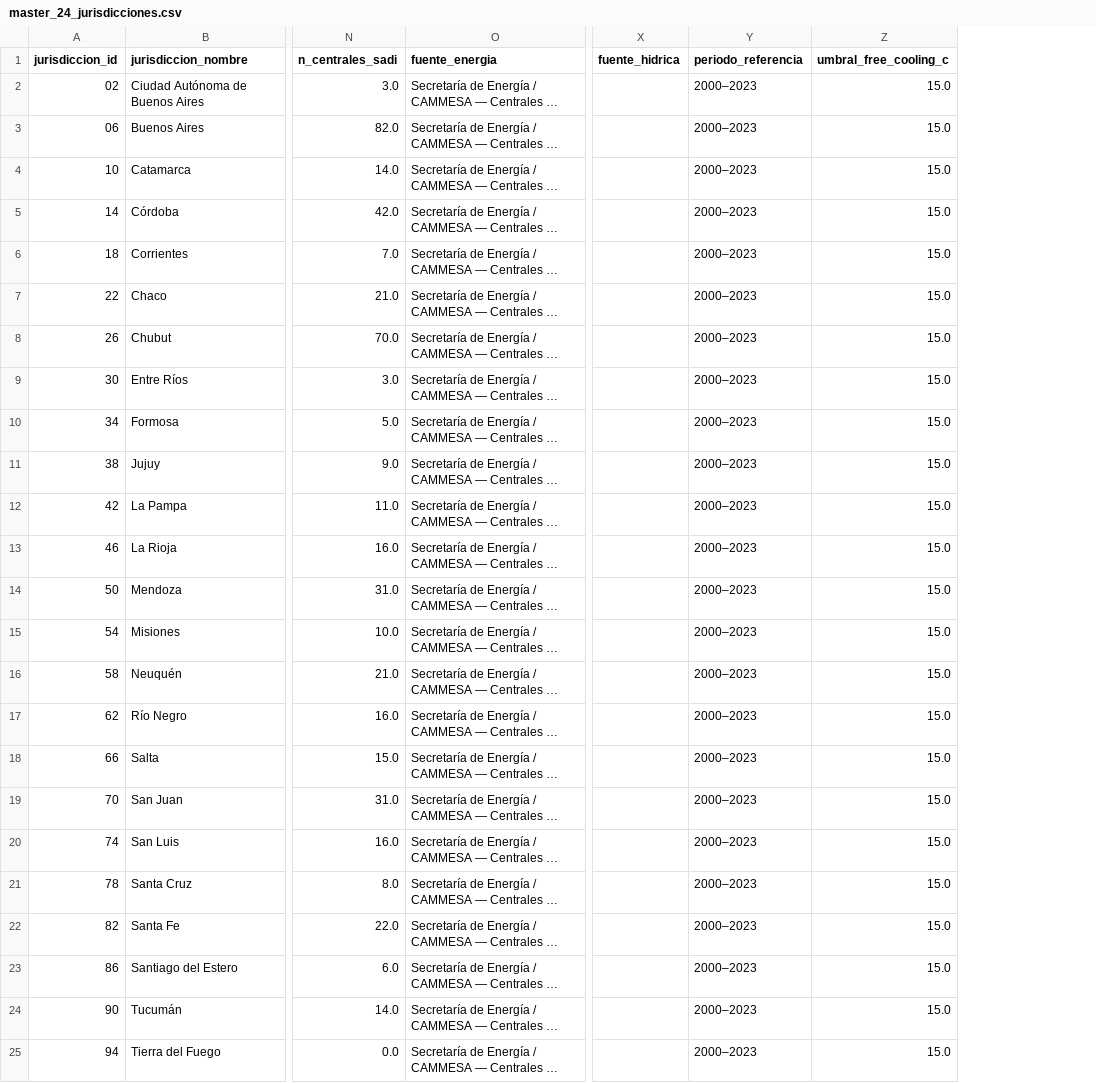
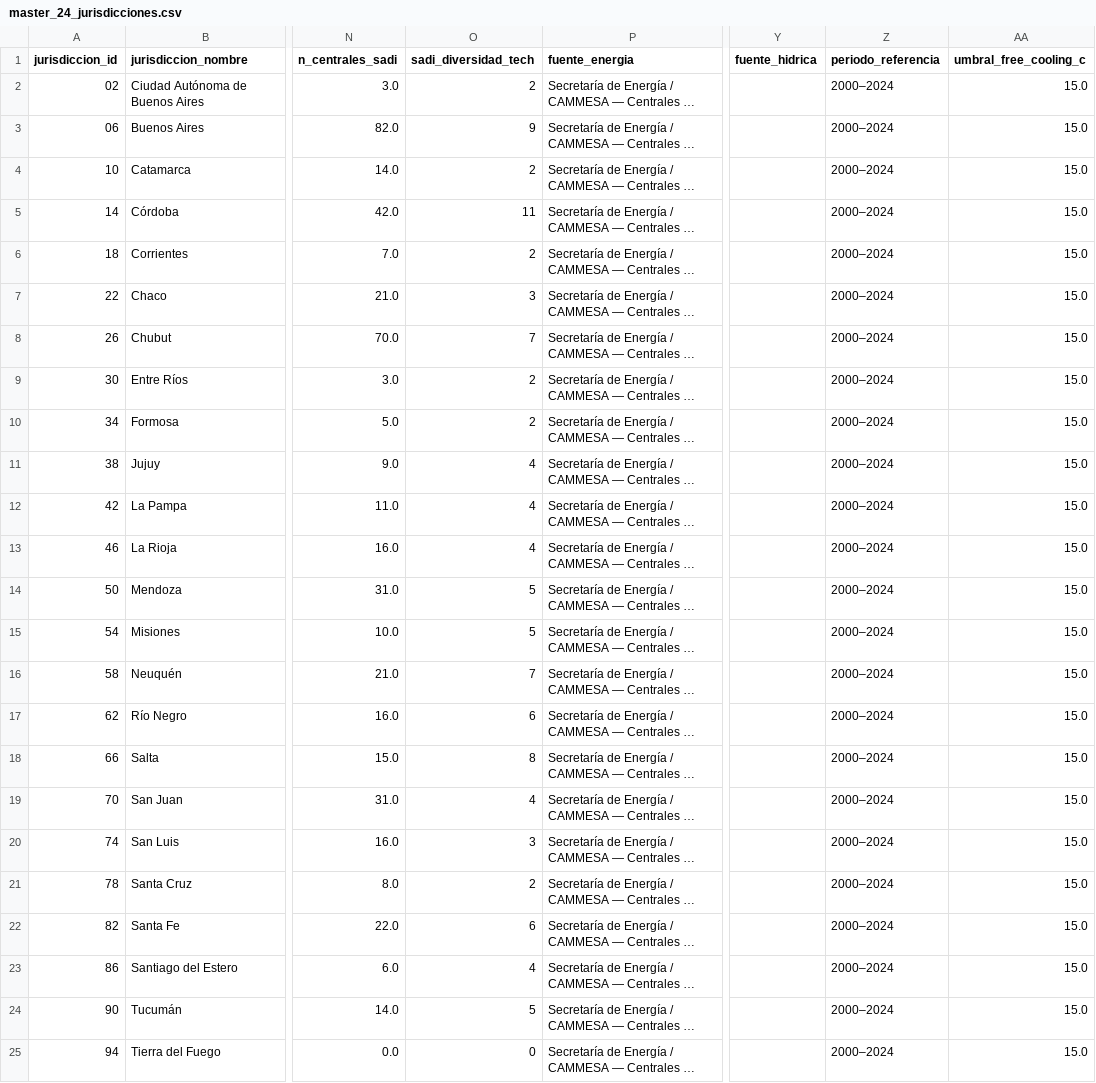
Before and after one commit to leo-anc123/viabilidad-ia-datacenters-ar, a CSV file: data/03_processed/master_24_jurisdicciones.csv, drawn as a sheet; only a part is shown, gaps mark what is left out; long unchanged cells end in …; addresses are those after the commit; the diff names each change by its address in the sheet, - before the commit and + after, or states it on an @@ line.

Commit message:
feat(pipeline): orquestador resiliente, data_freshness.json y CI/CD con GitHub Actions (v2.0.0-alpha.2)

```diff
--- a/data/03_processed/master_24_jurisdicciones.csv
+++ b/data/03_processed/master_24_jurisdicciones.csv
+column O (sadi_diversidad_tech), rows 2-25: 2 | 9 | 2 | 11 | 2 | 3 | 7 | 2 | 2 | 4 | 4 | 4 | 5 | 5 | 7 | 6 | 8 | 4 | 3 | 2 | 6 | 4 | 5 | 0
-Z2:Z25 (periodo_referencia): 2000–2023
+Z2:Z25 (periodo_referencia): 2000–2024
```
Also changed, not shown: data/04_outputs/clusters_arquetipos.csv, data/04_outputs/montecarlo_sensibilidad.csv, 12 other files.
